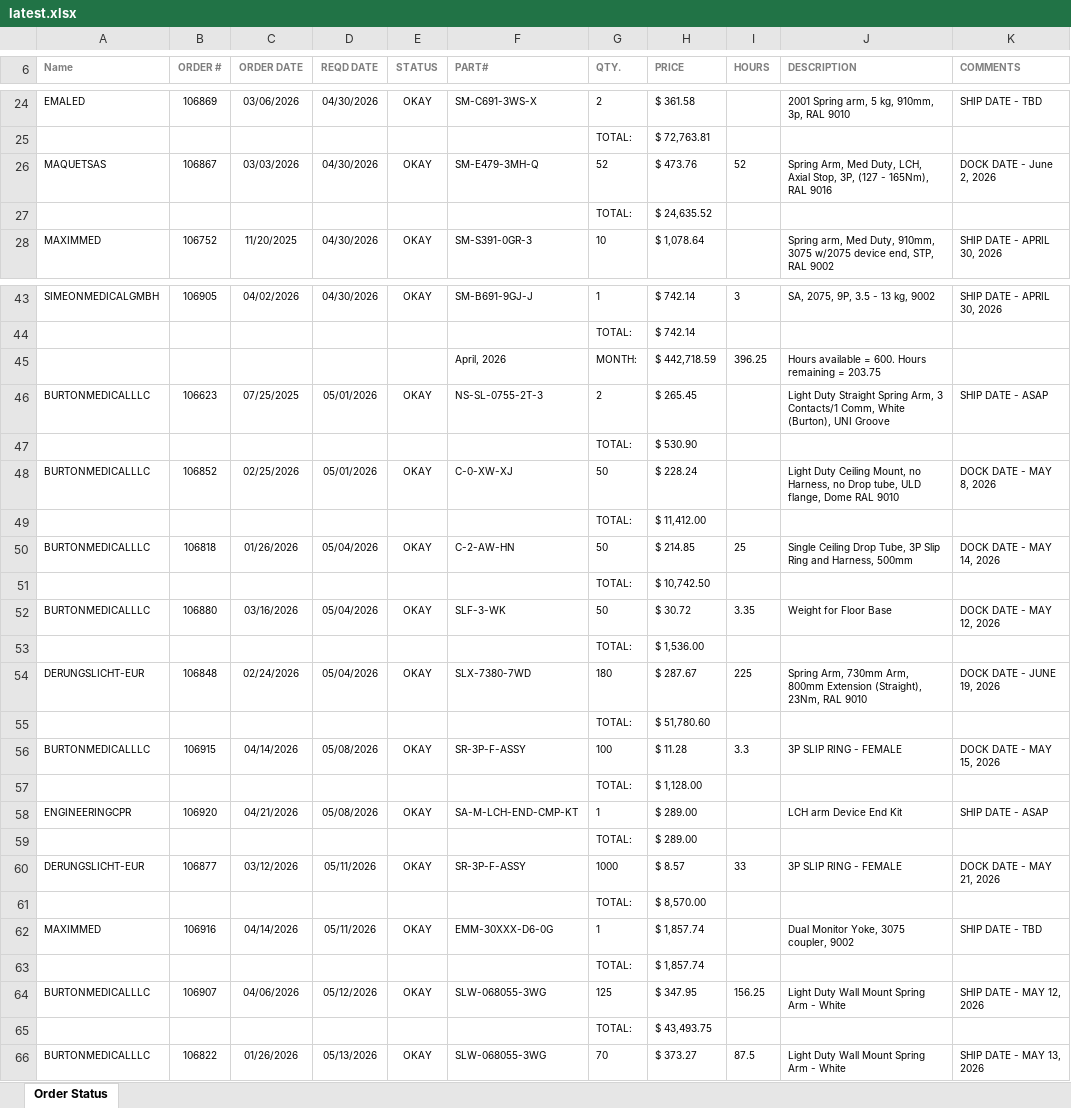
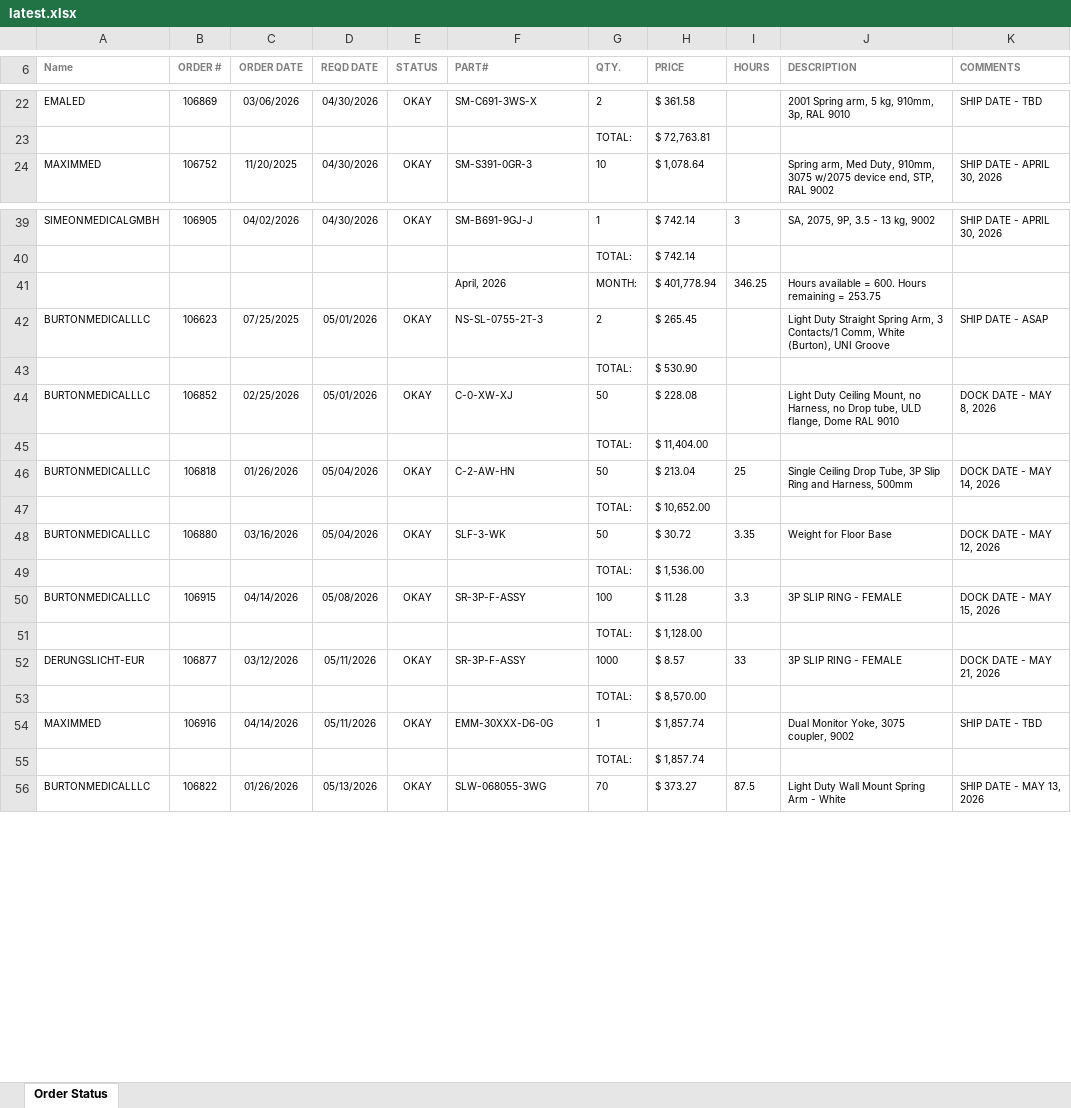
Before and after one commit to patrickaguilera/production-display, an Excel workbook: data/latest.xlsx, sheet Order Status, drawn as a sheet; only a part is shown, gaps mark what is left out; values as stored, in another font and other column widths than the file's, no borders; charts and pictures and conditional formats not drawn; removed rows and columns are numbered as before the commit, all else as after; the diff covers the shown part only; the diff names each change by its address in the sheet, - before the commit and + after, or states it on an @@ line.

```diff
--- a/data/latest.xlsx (sheet Order Status)
+++ b/data/latest.xlsx (sheet Order Status)
-row 26: MAQUETSAS | 106867 | 03/03/2026 | 04/30/2026 | OKAY | SM-E479-3MH-Q | 52 | $ 473.76 | 52 | Spring Arm, Med Duty, LCH, Axial Stop, 3P, (127 - 165Nm), RAL 9016 | DOCK DATE - June 2, 2026
-row 27:  |  |  |  |  |  | TOTAL: | $ 24,635.52
-H41 (PRICE): $ 442,718.59
+H41 (PRICE): $ 401,778.94
-I41 (HOURS): 396.25
+I41 (HOURS): 346.25
-J41 (DESCRIPTION): …remaining = 203.75
+J41 (DESCRIPTION): …remaining = 253.75
-H44 (PRICE): $ 228.24
+H44 (PRICE): $ 228.08
-H45 (PRICE): $ 11,412.00
+H45 (PRICE): $ 11,404.00
-H46 (PRICE): $ 214.85
+H46 (PRICE): $ 213.04
-H47 (PRICE): $ 10,742.50
+H47 (PRICE): $ 10,652.00
-row 54: DERUNGSLICHT-EUR | 106848 | 02/24/2026 | 05/04/2026 | OKAY | SLX-7380-7WD | 180 | $ 287.67 | 225 | Spring Arm, 730mm Arm, 800mm Extension (Straight), 23Nm, RAL 9010 | DOCK DATE - JUNE 19, 2026
-row 55:  |  |  |  |  |  | TOTAL: | $ 51,780.60
-row 58: ENGINEERINGCPR | 106920 | 04/21/2026 | 05/08/2026 | OKAY | SA-M-LCH-END-CMP-KT | 1 | $ 289.00 |  | LCH arm Device End Kit | SHIP DATE - ASAP
-row 59:  |  |  |  |  |  | TOTAL: | $ 289.00
-row 64: BURTONMEDICALLLC | 106907 | 04/06/2026 | 05/12/2026 | OKAY | SLW-068055-3WG | 125 | $ 347.95 | 156.25 | Light Duty Wall Mount Spring Arm - White | SHIP DATE - MAY 12, 2026
-row 65:  |  |  |  |  |  | TOTAL: | $ 43,493.75
```
Also changed, not shown: 17 added rows, 10 removed rows and 12 edited cells elsewhere in this sheet.
